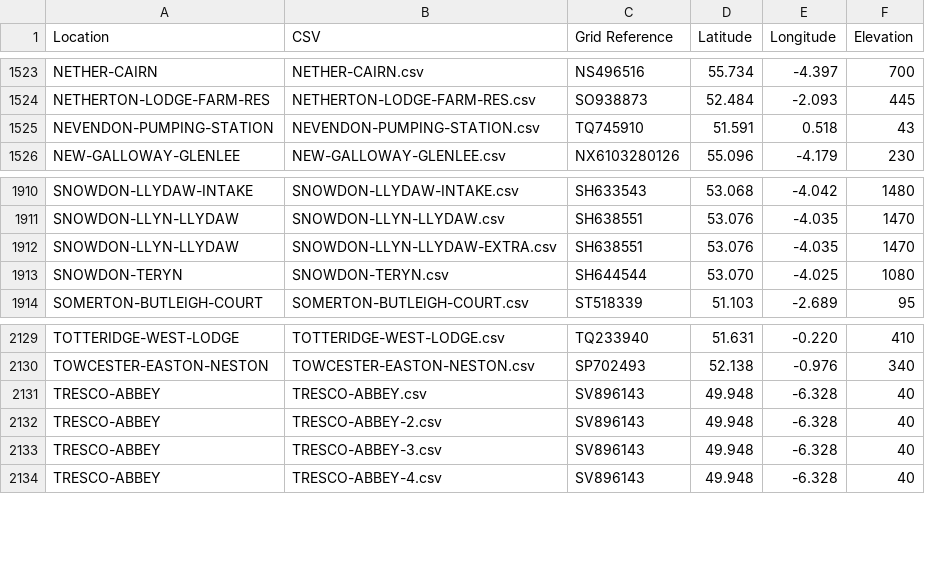
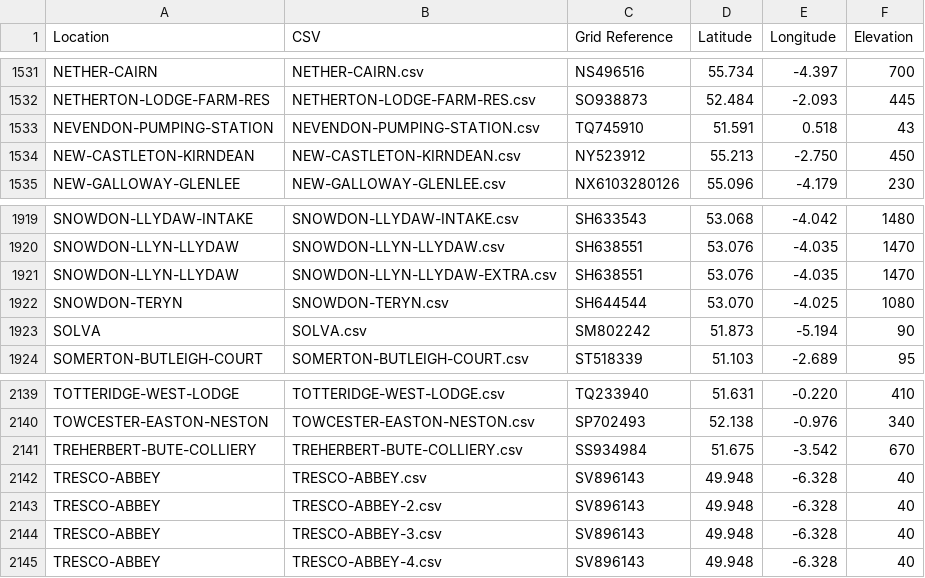
Before and after one commit to rjmeats/BritishRainfall, a CSV file: Locations/Rainfall-Rescue-Grid-Refs.csv, drawn as a sheet; only a part is shown, gaps mark what is left out; the diff covers the shown part only.

```diff
--- a/Locations/Rainfall-Rescue-Grid-Refs.csv
+++ b/Locations/Rainfall-Rescue-Grid-Refs.csv
@@ -1525,2 +1533,3 @@ NETHERTON-LODGE-FARM-RES,NETHERTON-LODGE-FARM-RES.csv,SO938873,52.484,-2.093,445
 NEVENDON-PUMPING-STATION,NEVENDON-PUMPING-STATION.csv,TQ745910,51.591,0.518,43
+NEW-CASTLETON-KIRNDEAN,NEW-CASTLETON-KIRNDEAN.csv,NY523912,55.213,-2.750,450
 NEW-GALLOWAY-GLENLEE,NEW-GALLOWAY-GLENLEE.csv,NX6103280126,55.096,-4.179,230
@@ -1913,2 +1922,3 @@ SNOWDON-LLYN-LLYDAW,SNOWDON-LLYN-LLYDAW-EXTRA.csv,SH638551,53.076,-4.035,1470
 SNOWDON-TERYN,SNOWDON-TERYN.csv,SH644544,53.070,-4.025,1080
+SOLVA,SOLVA.csv,SM802242,51.873,-5.194,90
 SOMERTON-BUTLEIGH-COURT,SOMERTON-BUTLEIGH-COURT.csv,ST518339,51.103,-2.689,95
@@ -2130,2 +2140,3 @@ TOTTERIDGE-WEST-LODGE,TOTTERIDGE-WEST-LODGE.csv,TQ233940,51.631,-0.220,410
 TOWCESTER-EASTON-NESTON,TOWCESTER-EASTON-NESTON.csv,SP702493,52.138,-0.976,340
+TREHERBERT-BUTE-COLLIERY,TREHERBERT-BUTE-COLLIERY.csv,SS934984,51.675,-3.542,670
 TRESCO-ABBEY,TRESCO-ABBEY.csv,SV896143,49.948,-6.328,40
```
Also changed, not shown: 8 added rows elsewhere in this file, 4 other files.
